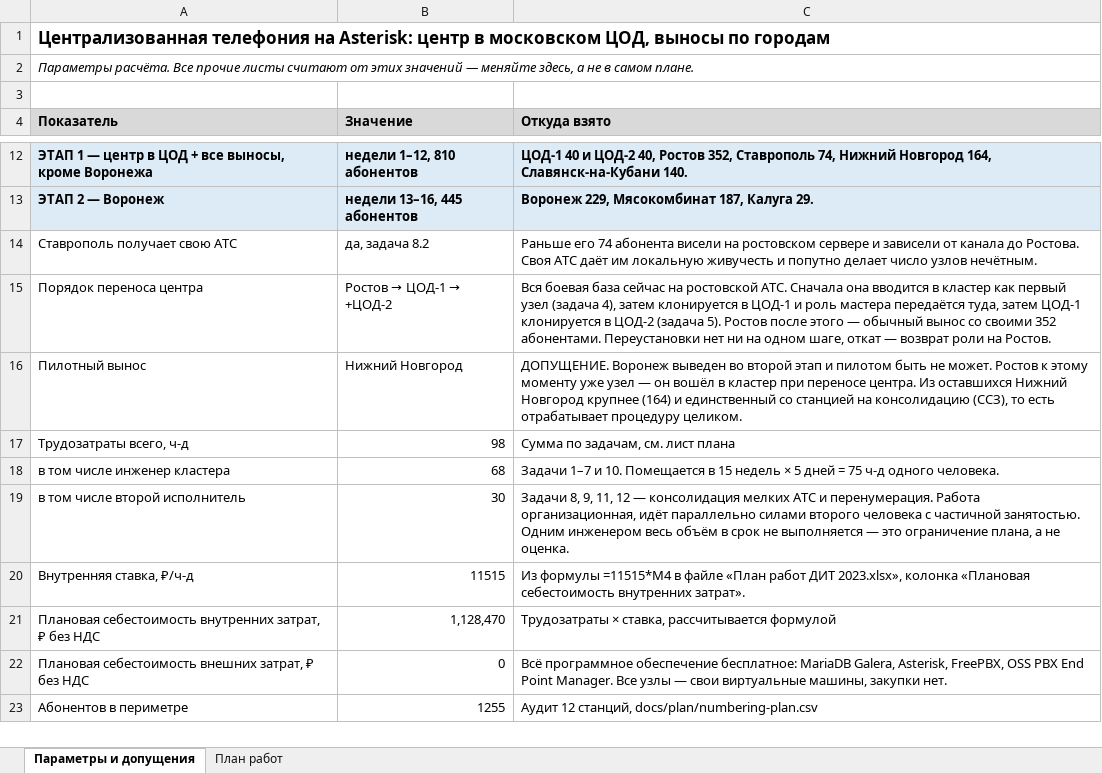
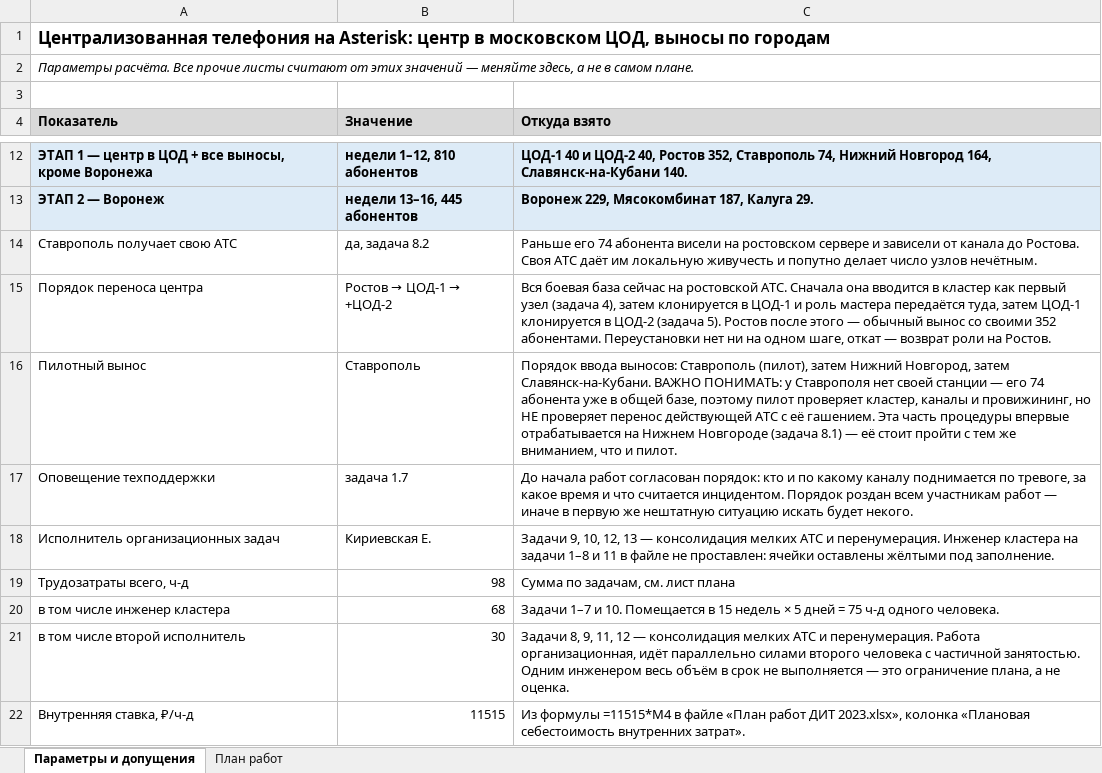
Before and after one commit to IIPOCTO4EJIOBEK/Asterisk-claster, an Excel workbook: docs/plan/dit-annual-plan.xlsx, sheet Параметры и допущения, drawn as a sheet; only a part is shown, gaps mark what is left out; the shorter side is filled out with more unchanged rows; values as stored, in another font and other column widths than the file's, no borders; the diff names each change by its address in the sheet, - before the commit and + after, or states it on an @@ line.

```diff
--- a/docs/plan/dit-annual-plan.xlsx (sheet Параметры и допущения)
+++ b/docs/plan/dit-annual-plan.xlsx (sheet Параметры и допущения)
-B16 (Значение): Нижний Новгород
+B16 (Значение): Ставрополь
-C16 (Откуда взято): ДОПУЩЕНИЕ. Воронеж выведен во второй этап и пилотом быть не может. Ростов к этому моменту уже узел — он вошёл в кластер при переносе центра. Из оставшихся Нижний Новгород крупнее (164) и единственный со станцией на консолидацию (ССЗ), то есть отрабатывает процедуру целиком.
+C16 (Откуда взято): Порядок ввода выносов: Ставрополь (пилот), затем Нижний Новгород, затем Славянск-на-Кубани. ВАЖНО ПОНИМАТЬ: у Ставрополя нет своей станции — его 74 абонента уже в общей базе, поэтому пилот проверяет кластер, каналы и провижининг, но НЕ проверяет перенос действующей АТС с её гашением. Эта часть процедуры впервые отрабатывается на Нижнем Новгороде (задача 8.1) — её стоит пройти с тем же вниманием, что и пилот.
+row 17: Оповещение техподдержки | задача 1.7 | До начала работ согласован порядок: кто и по какому каналу поднимается по тревоге, за какое время и что считается инцидентом. Порядок роздан всем участникам работ — иначе в первую же нештатную ситуацию искать будет некого.
+row 18: Исполнитель организационных задач | Кириевская Е. | Задачи 9, 10, 12, 13 — консолидация мелких АТС и перенумерация. Инженер кластера на задачи 1–8 и 11 в файле не проставлен: ячейки оставлены жёлтыми под заполнение.
```
Also changed, not shown: sheet План работ, formulas that keep their value, docs/plan/dit-project-registry.xlsx, 4 other files.
